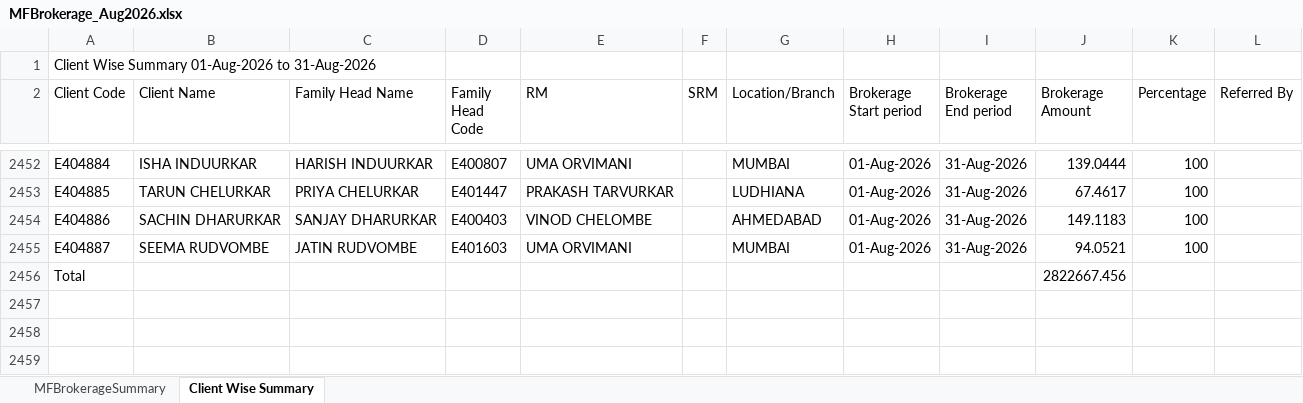
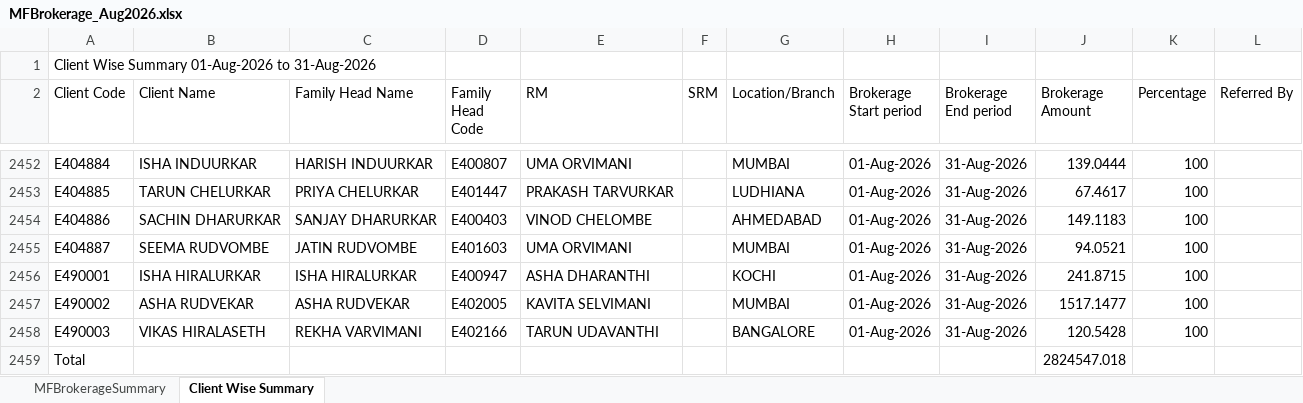
Before and after one commit to TusharSuthaar/mis-reports, an Excel workbook: demo-data/MFBrokerage_Aug2026.xlsx, sheet Client Wise Summary, drawn as a sheet; only a part is shown, gaps mark what is left out; values as stored, in another font and other column widths than the file's, no borders; addresses are those after the commit; the diff names each change by its address in the sheet, - before the commit and + after, or states it on an @@ line.

```diff
--- a/demo-data/MFBrokerage_Aug2026.xlsx (sheet Client Wise Summary)
+++ b/demo-data/MFBrokerage_Aug2026.xlsx (sheet Client Wise Summary)
+row 2456: E490001 | ISHA HIRALURKAR | ISHA HIRALURKAR | E400947 | ASHA DHARANTHI |  | KOCHI | 01-Aug-2026 | 31-Aug-2026 | 241.8715 | 100
+row 2457: E490002 | ASHA RUDVEKAR | ASHA RUDVEKAR | E402005 | KAVITA SELVIMANI |  | MUMBAI | 01-Aug-2026 | 31-Aug-2026 | 1517.1477 | 100
+row 2458: E490003 | VIKAS HIRALASETH | REKHA VARVIMANI | E402166 | TARUN UDAVANTHI |  | BANGALORE | 01-Aug-2026 | 31-Aug-2026 | 120.5428 | 100
-J2459 (Brokerage Amount): 2822667.456
+J2459 (Brokerage Amount): 2824547.018
```
Also changed, not shown: demo-data/ClientMasterReport.xlsx, 7 other files.
